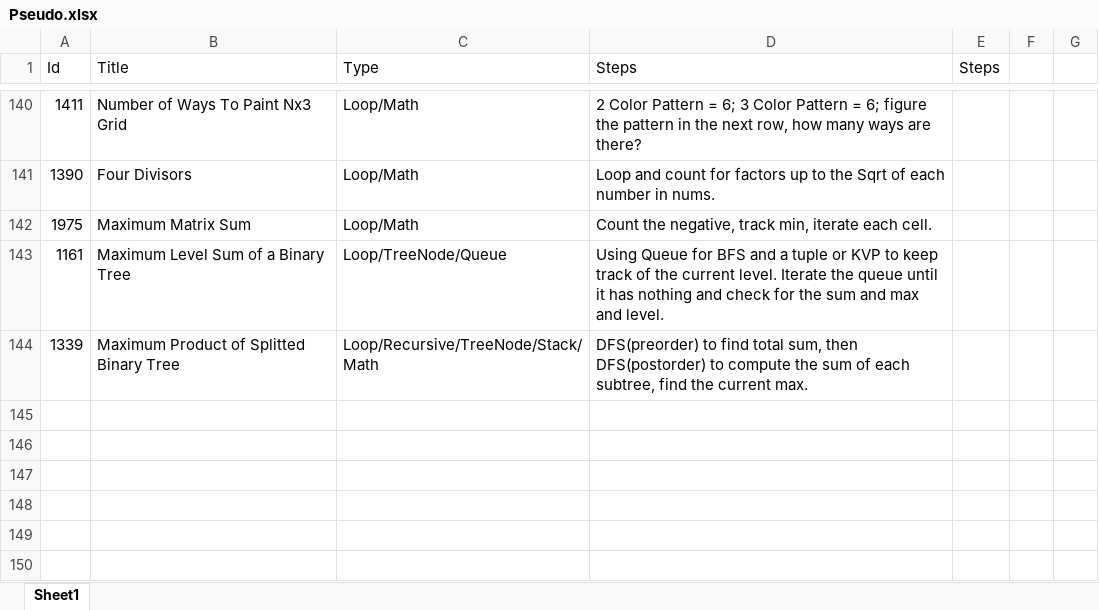
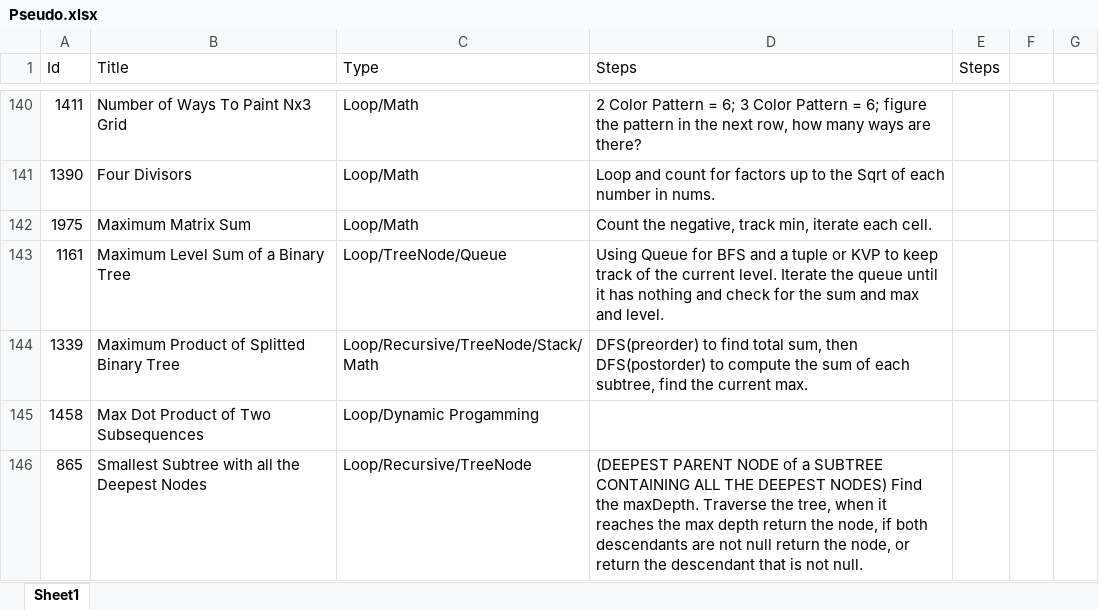
Before and after one commit to Mvrs10/LC_Solutions, an Excel workbook: Pseudo.xlsx, sheet Sheet1, drawn as a sheet; only a part is shown, gaps mark what is left out; values as stored, in another font and other column widths than the file's, no borders; the diff names each change by its address in the sheet, - before the commit and + after, or states it on an @@ line.

Commit message:
Smallest Subtree With All The Deepest Nodes.

```diff
--- a/Pseudo.xlsx (sheet Sheet1)
+++ b/Pseudo.xlsx (sheet Sheet1)
+row 145: 1458 | Max Dot Product of Two Subsequences | Loop/Dynamic Progamming
+row 146: 865 | Smallest Subtree with all the Deepest Nodes | Loop/Recursive/TreeNode | (DEEPEST PARENT NODE of a SUBTREE CONTAINING ALL THE DEEPEST NODES) Find the maxDepth. Traverse the tree, when it reaches the max depth return the node, if both descendants are not null return the node, or return the descendant that is not null.
```
Also changed, not shown: 3 other files.
